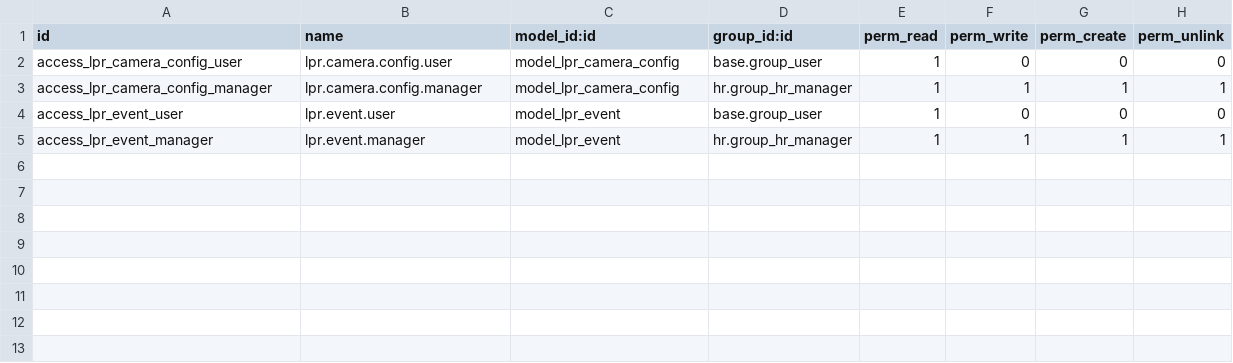
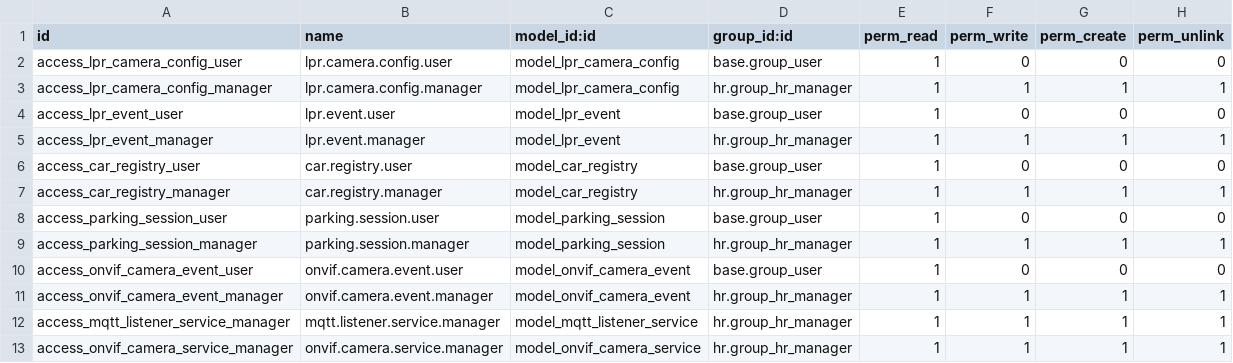
Before and after one commit to rosenvladimirov/lpr_camera_control, a CSV file: security/ir.model.access.csv, drawn as a sheet; the diff names each change by its address in the sheet, - before the commit and + after, or states it on an @@ line.

```diff
--- a/security/ir.model.access.csv
+++ b/security/ir.model.access.csv
+row 6: access_car_registry_user | car.registry.user | model_car_registry | base.group_user | 1 | 0 | 0 | 0
+row 7: access_car_registry_manager | car.registry.manager | model_car_registry | hr.group_hr_manager | 1 | 1 | 1 | 1
+row 8: access_parking_session_user | parking.session.user | model_parking_session | base.group_user | 1 | 0 | 0 | 0
+row 9: access_parking_session_manager | parking.session.manager | model_parking_session | hr.group_hr_manager | 1 | 1 | 1 | 1
+row 10: access_onvif_camera_event_user | onvif.camera.event.user | model_onvif_camera_event | base.group_user | 1 | 0 | 0 | 0
+row 11: access_onvif_camera_event_manager | onvif.camera.event.manager | model_onvif_camera_event | hr.group_hr_manager | 1 | 1 | 1 | 1
+row 12: access_mqtt_listener_service_manager | mqtt.listener.service.manager | model_mqtt_listener_service | hr.group_hr_manager | 1 | 1 | 1 | 1
+row 13: access_onvif_camera_service_manager | onvif.camera.service.manager | model_onvif_camera_service | hr.group_hr_manager | 1 | 1 | 1 | 1
```
Also changed, not shown: 16 other files.
